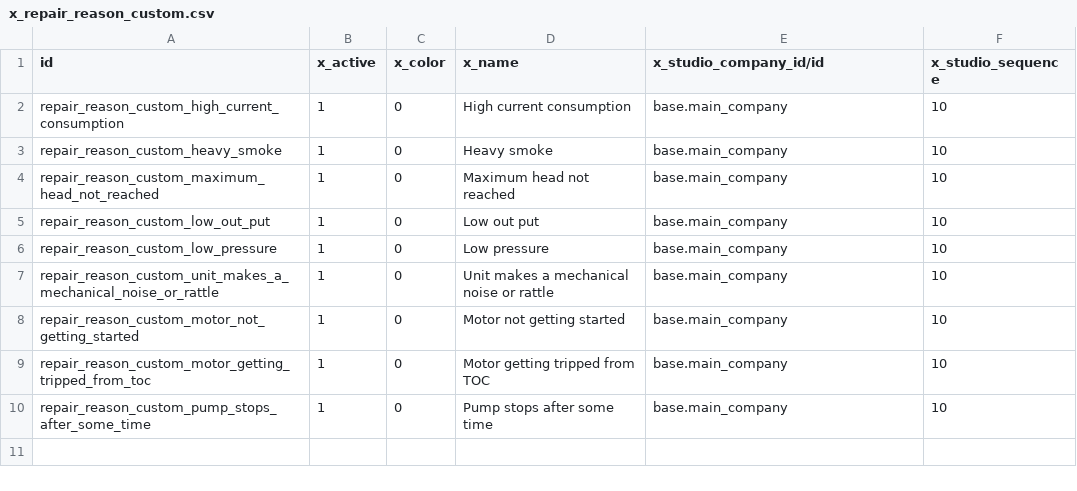
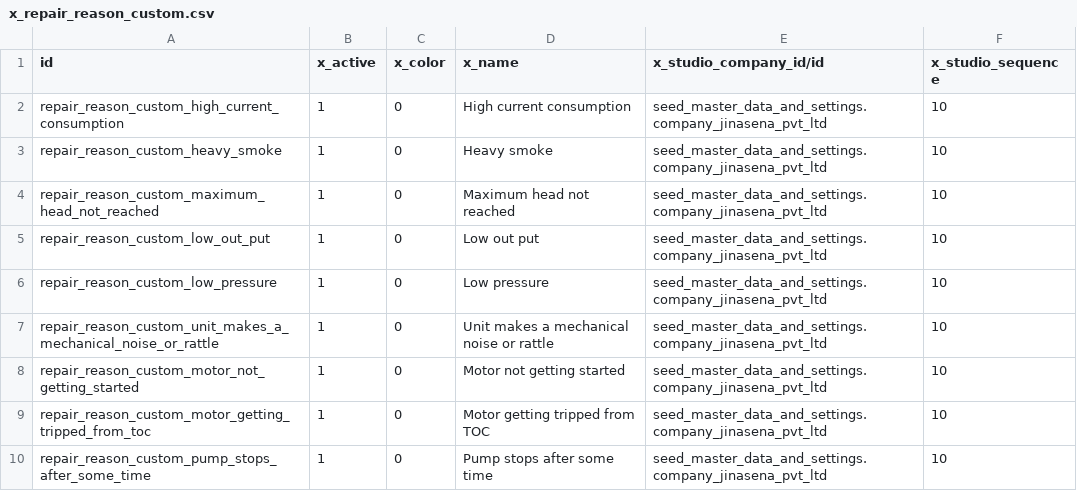
Before and after one commit to sanjayaWjinasena/Jinasena_MasterData_Repair, a CSV file: data/x_repair_reason_custom.csv, drawn as a sheet.

Commit message:
Prefer identity-map over ambiguous xmlids (e.g. base.main_company differs per env). Skip stock.picking.type sequence_id + return_picking_type_id (auto-created / self-ref).

```diff
--- a/data/x_repair_reason_custom.csv
+++ b/data/x_repair_reason_custom.csv
@@ -1,10 +1,10 @@
 id,x_active,x_color,x_name,x_studio_company_id/id,x_studio_sequence
-repair_reason_custom_high_current_consumption,1,0,High current consumption,base.main_company,10
-repair_reason_custom_heavy_smoke,1,0,Heavy smoke,base.main_company,10
-repair_reason_custom_maximum_head_not_reached,1,0,Maximum head not reached,base.main_company,10
-repair_reason_custom_low_out_put,1,0,Low out put,base.main_company,10
-repair_reason_custom_low_pressure,1,0,Low pressure,base.main_company,10
-repair_reason_custom_unit_makes_a_mechanical_noise_or_rattle,1,0,Unit makes a mechanical noise or rattle,base.main_company,10
-repair_reason_custom_motor_not_getting_started,1,0,Motor not getting started,base.main_company,10
-repair_reason_custom_motor_getting_tripped_from_toc,1,0,Motor getting tripped from TOC,base.main_company,10
-repair_reason_custom_pump_stops_after_some_time,1,0,Pump stops after some time,base.main_company,10
+repair_reason_custom_high_current_consumption,1,0,High current consumption,seed_master_data_and_settings.company_jinasena_pvt_ltd,10
+repair_reason_custom_heavy_smoke,1,0,Heavy smoke,seed_master_data_and_settings.company_jinasena_pvt_ltd,10
+repair_reason_custom_maximum_head_not_reached,1,0,Maximum head not reached,seed_master_data_and_settings.company_jinasena_pvt_ltd,10
+repair_reason_custom_low_out_put,1,0,Low out put,seed_master_data_and_settings.company_jinasena_pvt_ltd,10
+repair_reason_custom_low_pressure,1,0,Low pressure,seed_master_data_and_settings.company_jinasena_pvt_ltd,10
+repair_reason_custom_unit_makes_a_mechanical_noise_or_rattle,1,0,Unit makes a mechanical noise or rattle,seed_master_data_and_settings.company_jinasena_pvt_ltd,10
+repair_reason_custom_motor_not_getting_started,1,0,Motor not getting started,seed_master_data_and_settings.company_jinasena_pvt_ltd,10
+repair_reason_custom_motor_getting_tripped_from_toc,1,0,Motor getting tripped from TOC,seed_master_data_and_settings.company_jinasena_pvt_ltd,10
+repair_reason_custom_pump_stops_after_some_time,1,0,Pump stops after some time,seed_master_data_and_settings.company_jinasena_pvt_ltd,10
```
Also changed, not shown: data/x_repair_stages.csv, data/x_repair_sub_reason.csv, 1 other file.
